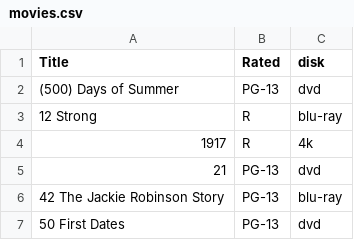
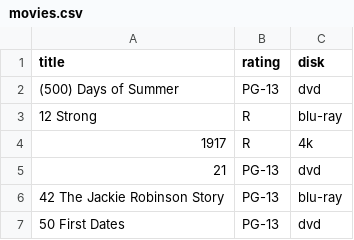
Before and after one commit to Stephen-Steyaert-Projects/steyaertsite, a CSV file: movies.csv, drawn as a sheet; only a part is shown.

```diff
--- a/movies.csv
+++ b/movies.csv
@@ -1,2 +1,2 @@
-Title,Rated,disk
+title,rating,disk
 (500) Days of Summer,PG-13,dvd
```
Also changed, not shown: 3 other files.
